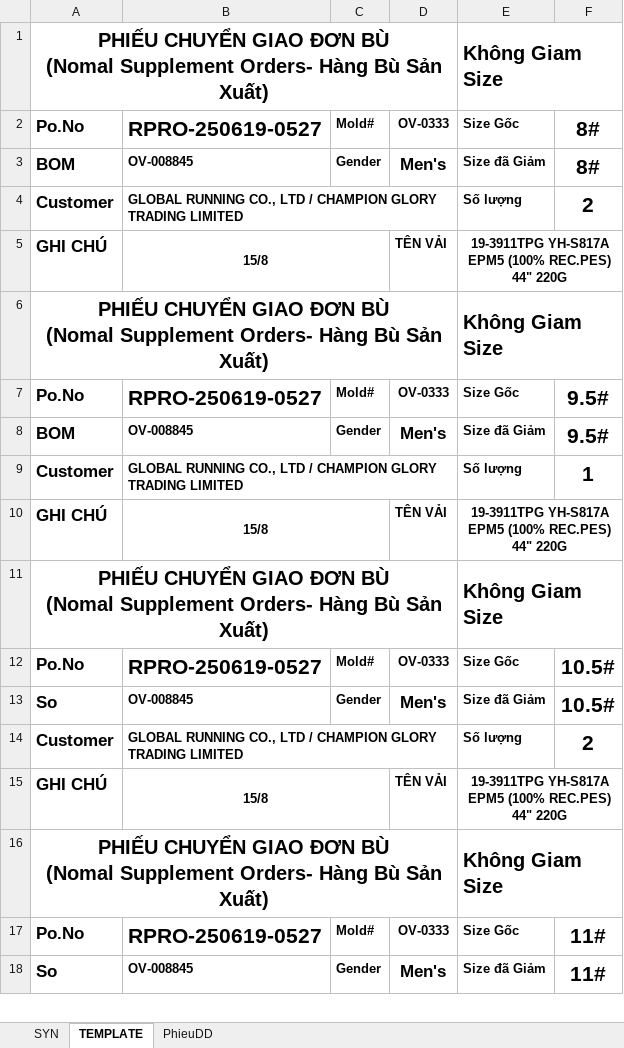
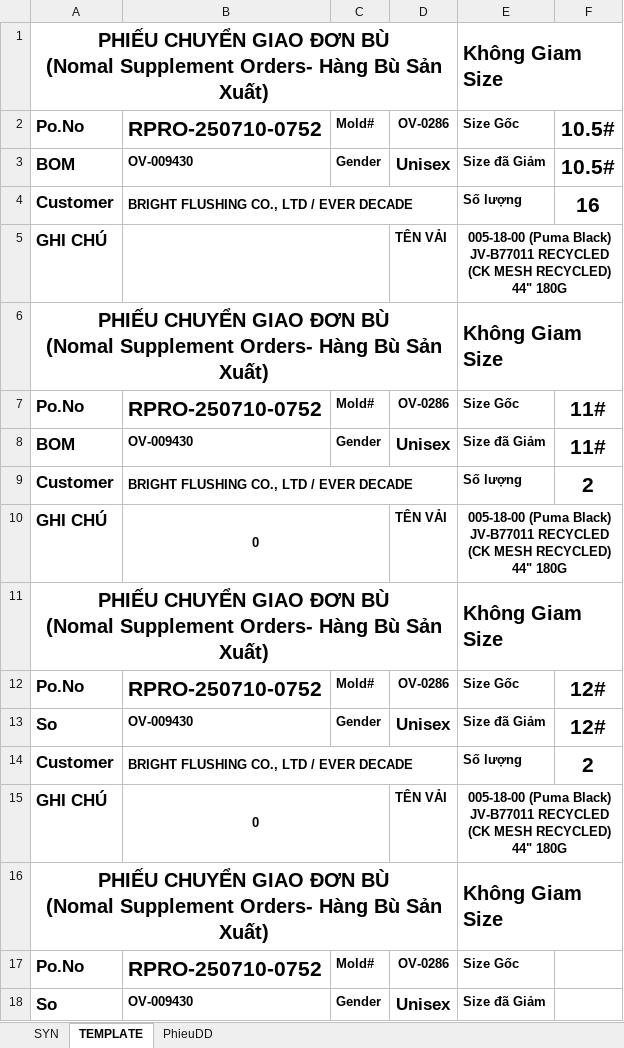
Before and after one commit to Truongchankhong2/vercel-dashboard, an Excel workbook: data/Supplement_Print_Report.xlsm, sheet TEMPLATE, drawn as a sheet; only a part is shown; values as stored, in another font and other column widths than the file's, no borders; charts and pictures not drawn; the diff covers the shown part only; the diff names each change by its address in the sheet, - before the commit and + after, or states it on an @@ line.

```diff
--- a/data/Supplement_Print_Report.xlsm (sheet TEMPLATE)
+++ b/data/Supplement_Print_Report.xlsm (sheet TEMPLATE)
-B2: RPRO-250619-0527
+B2: RPRO-250710-0752
-D2: OV-0333
+D2: OV-0286
-F2:F3: 8#
+F2:F3: 10.5#
-B3: OV-008845
+B3: OV-009430
-D3: Men's
+D3: Unisex
-B4: GLOBAL RUNNING CO., LTD / CHAMPION GLORY TRADING LIMITED
+B4: BRIGHT FLUSHING CO., LTD / EVER DECADE
-F4: 2
+F4: 16
-B5: 15/8
+B5: (empty)
-E5: 19-3911TPG YH-S817A EPM5 (100% REC.PES) 44" 220G
+E5: 005-18-00 (Puma Black) JV-B77011 RECYCLED (CK MESH RECYCLED) 44" 180G
-B7: RPRO-250619-0527
+B7: RPRO-250710-0752
-D7: OV-0333
+D7: OV-0286
-F7:F8: 9.5#
+F7:F8: 11#
-B8: OV-008845
+B8: OV-009430
-D8: Men's
+D8: Unisex
-B9: GLOBAL RUNNING CO., LTD / CHAMPION GLORY TRADING LIMITED
+B9: BRIGHT FLUSHING CO., LTD / EVER DECADE
-F9: 1
+F9: 2
-B10: 15/8
+B10: 0
-E10: 19-3911TPG YH-S817A EPM5 (100% REC.PES) 44" 220G
+E10: 005-18-00 (Puma Black) JV-B77011 RECYCLED (CK MESH RECYCLED) 44" 180G
-B12: RPRO-250619-0527
+B12: RPRO-250710-0752
-D12: OV-0333
+D12: OV-0286
-F12:F13: 10.5#
+F12:F13: 12#
-B13: OV-008845
+B13: OV-009430
-D13: Men's
+D13: Unisex
-B14: GLOBAL RUNNING CO., LTD / CHAMPION GLORY TRADING LIMITED
+B14: BRIGHT FLUSHING CO., LTD / EVER DECADE
-B15: 15/8
+B15: 0
-E15: 19-3911TPG YH-S817A EPM5 (100% REC.PES) 44" 220G
+E15: 005-18-00 (Puma Black) JV-B77011 RECYCLED (CK MESH RECYCLED) 44" 180G
-B17: RPRO-250619-0527
+B17: RPRO-250710-0752
-D17: OV-0333
+D17: OV-0286
-F17:F18: 11#
+F17:F18: (empty)
-B18: OV-008845
+B18: OV-009430
-D18: Men's
+D18: Unisex
```
Also changed, not shown: 11 edited cells elsewhere in this sheet, sheet SYN, sheet PhieuDD, 1 other file.
